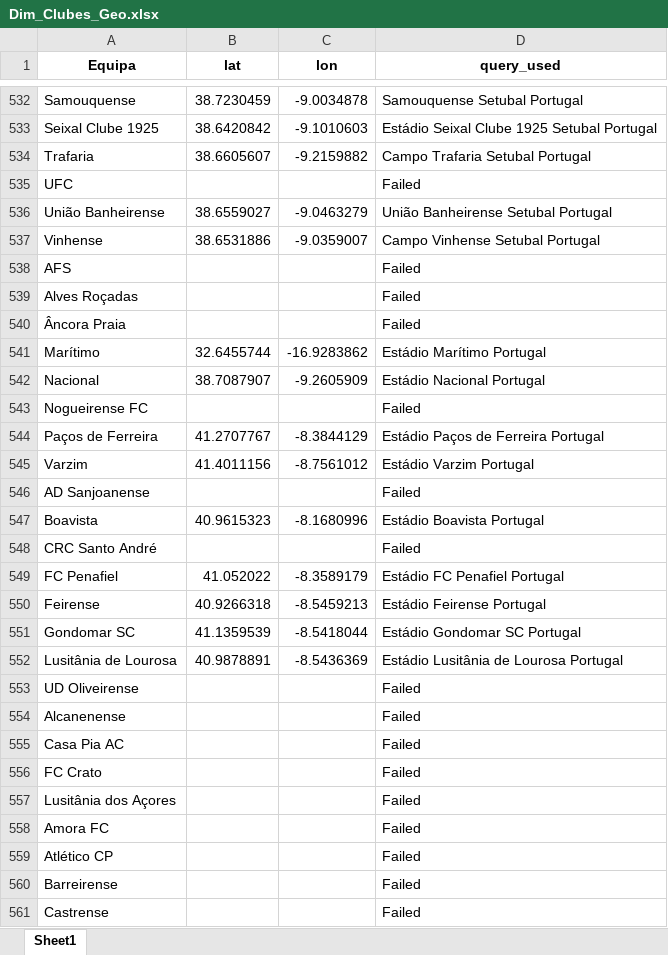
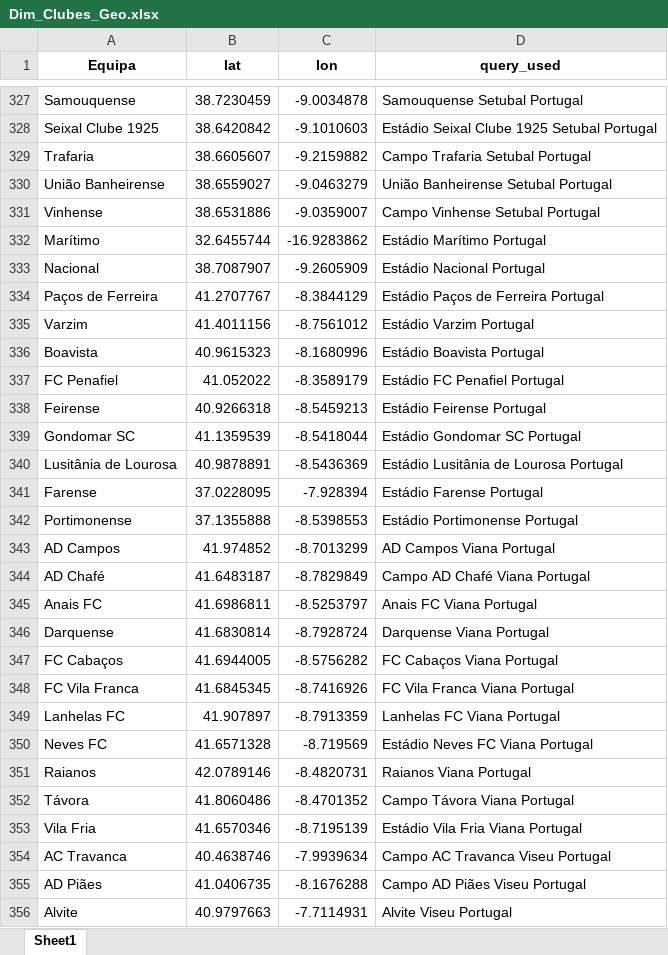
Before and after one commit to Tiagrodrigues06/ImprovePublic, an Excel workbook: Dim_Clubes_Geo.xlsx, sheet Sheet1, drawn as a sheet; only a part is shown, gaps mark what is left out; the shorter side is filled out with more unchanged rows; values as stored, in another font and other column widths than the file's, no borders; removed rows and columns are numbered as before the commit, all else as after; the diff covers the shown part only; the diff names each change by its address in the sheet, - before the commit and + after, or states it on an @@ line.

```diff
--- a/Dim_Clubes_Geo.xlsx (sheet Sheet1)
+++ b/Dim_Clubes_Geo.xlsx (sheet Sheet1)
@@ row 535 moved to row 681: UFC @@
-row 538: AFS |  |  | Failed
-row 539: Alves Roçadas |  |  | Failed
-row 540: Âncora Praia |  |  | Failed
-row 543: Nogueirense FC |  |  | Failed
-row 546: AD Sanjoanense |  |  | Failed
-row 548: CRC Santo André |  |  | Failed
-row 553: UD Oliveirense |  |  | Failed
@@ row 554 moved to row 522: Alcanenense @@
-row 555: Casa Pia AC |  |  | Failed
-row 556: FC Crato |  |  | Failed
-row 557: Lusitânia dos Açores |  |  | Failed
-row 558: Amora FC |  |  | Failed
-row 559: Atlético CP |  |  | Failed
-row 560: Barreirense |  |  | Failed
-row 561: Castrense |  |  | Failed
```
Also changed, not shown: 89 added rows, 48 removed rows and 250 moved rows elsewhere in this sheet, 2 other files.
